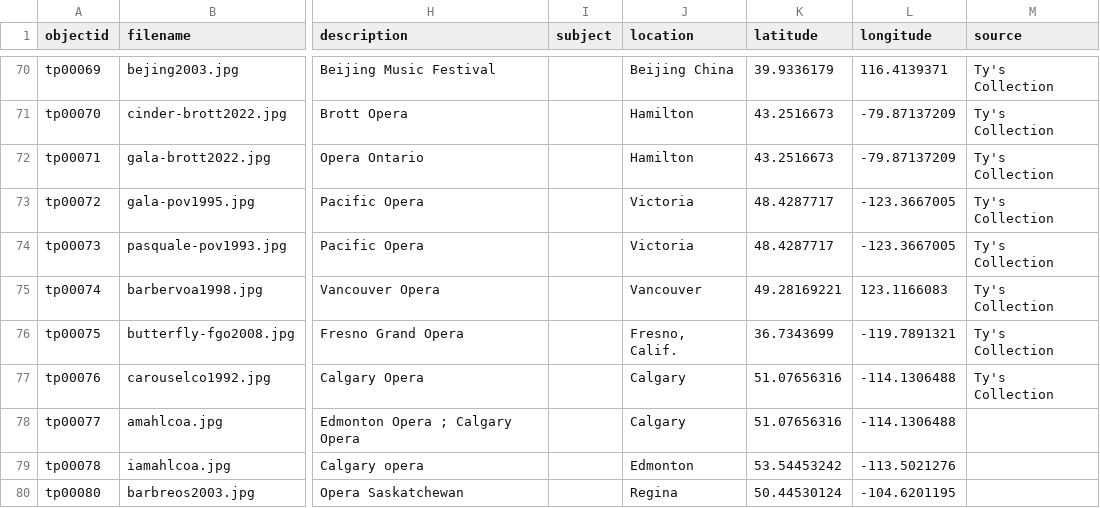
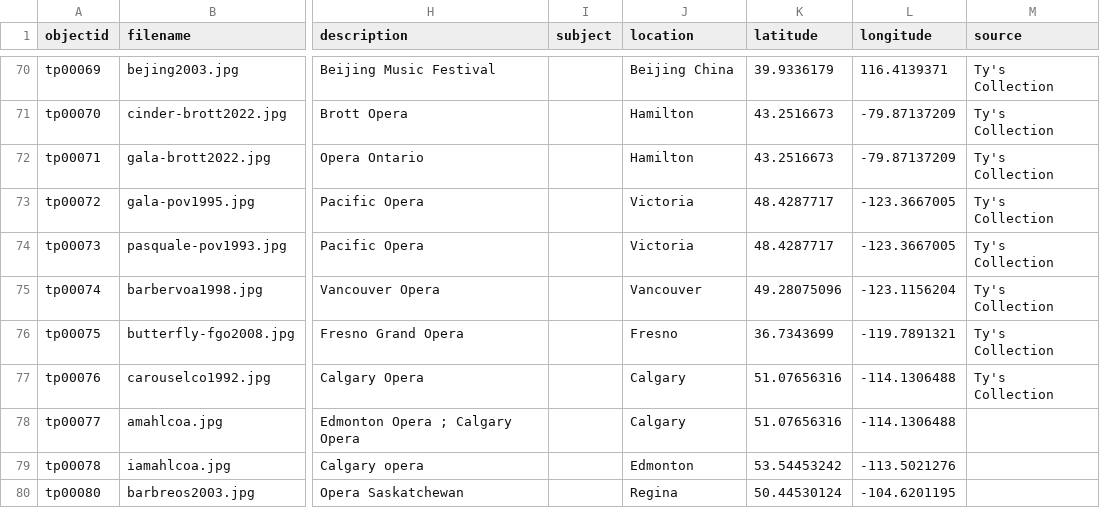
Before and after one commit to Bibliojo/Ty-Paterson, a CSV file: _data/ty-metadata.csv, drawn as a sheet; only a part is shown, gaps mark what is left out; the diff covers the shown part only; the diff names each change by its address in the sheet, - before the commit and + after, or states it on an @@ line.

```diff
--- a/_data/ty-metadata.csv
+++ b/_data/ty-metadata.csv
-K75 (latitude): 49.28169221
+K75 (latitude): 49.28075096
-L75 (longitude): 123.1166083
+L75 (longitude): -123.1156204
-J76 (location): Fresno, Calif.
+J76 (location): Fresno
```
Also changed, not shown: 2 added rows, 2 removed rows and 57 edited cells elsewhere in this file.
